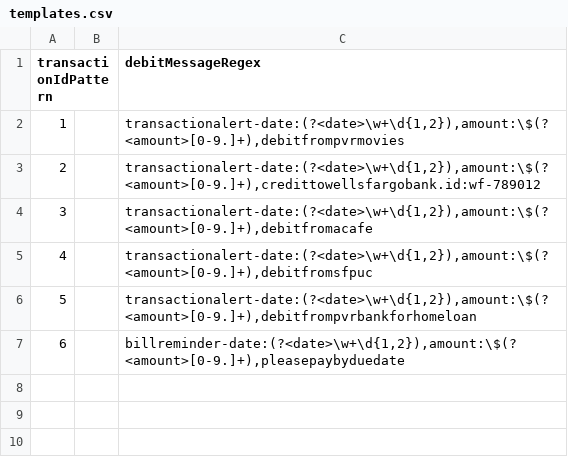
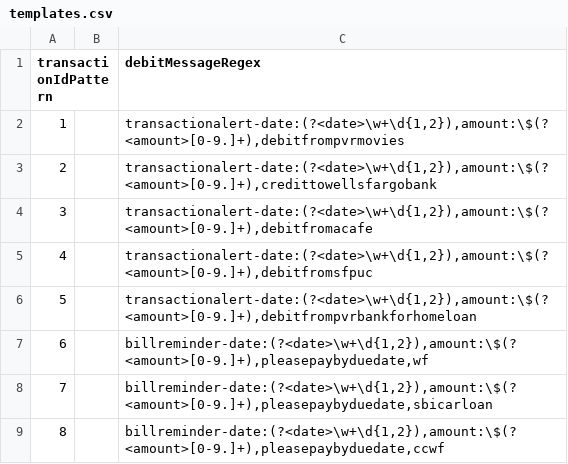
Before and after one commit to sureshselvadurai/WallNut, a CSV file: app/src/main/res/raw/templates.csv, drawn as a sheet.

Commit message:
Template addition and refresh sync function

```diff
--- a/app/src/main/res/raw/templates.csv
+++ b/app/src/main/res/raw/templates.csv
@@ -2,3 +2,3 @@ transactionIdPattern||debitMessageRegex
 1||transactionalert-date:(?<date>\w+\d{1,2}),amount:\$(?<amount>[0-9.]+),debitfrompvrmovies
-2||transactionalert-date:(?<date>\w+\d{1,2}),amount:\$(?<amount>[0-9.]+),credittowellsfargobank.id:wf-789012
+2||transactionalert-date:(?<date>\w+\d{1,2}),amount:\$(?<amount>[0-9.]+),credittowellsfargobank
 3||transactionalert-date:(?<date>\w+\d{1,2}),amount:\$(?<amount>[0-9.]+),debitfromacafe
@@ -6,2 +6,4 @@ transactionIdPattern||debitMessageRegex
 5||transactionalert-date:(?<date>\w+\d{1,2}),amount:\$(?<amount>[0-9.]+),debitfrompvrbankforhomeloan
-6||billreminder-date:(?<date>\w+\d{1,2}),amount:\$(?<amount>[0-9.]+),pleasepaybyduedate
+6||billreminder-date:(?<date>\w+\d{1,2}),amount:\$(?<amount>[0-9.]+),pleasepaybyduedate,wf
+7||billreminder-date:(?<date>\w+\d{1,2}),amount:\$(?<amount>[0-9.]+),pleasepaybyduedate,sbicarloan
+8||billreminder-date:(?<date>\w+\d{1,2}),amount:\$(?<amount>[0-9.]+),pleasepaybyduedate,ccwf
```
Also changed, not shown: 11 other files.
